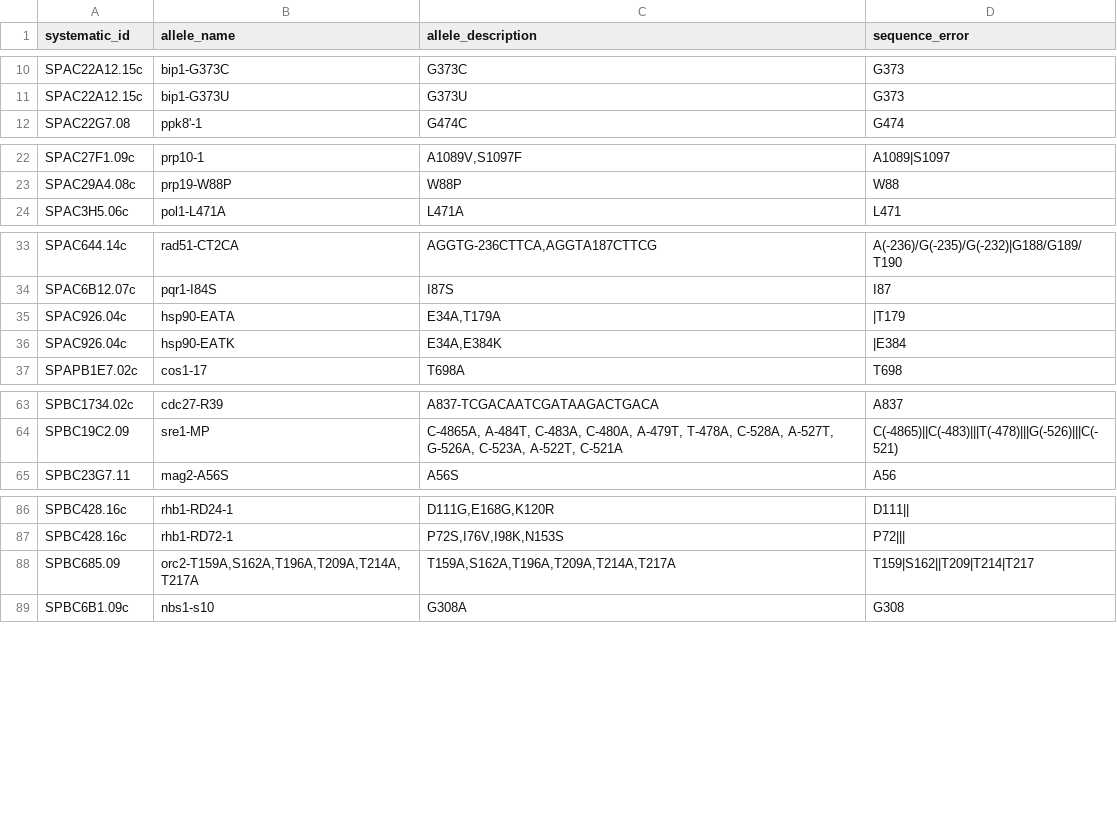
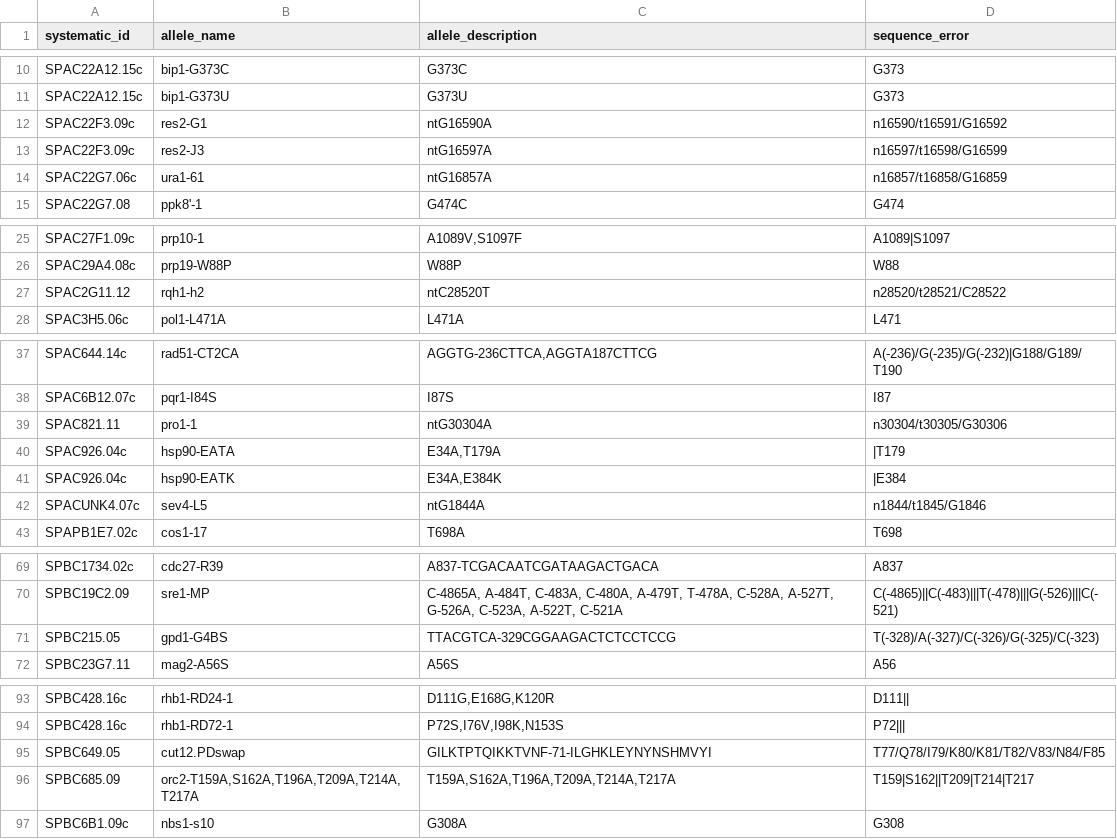
Before and after one commit to pombase/allele_qc, a TSV file: results/allele_cannot_fix_sequence_errors.tsv, drawn as a sheet; only a part is shown, gaps mark what is left out; the diff covers the shown part only; the diff names each change by its address in the sheet, - before the commit and + after, or states it on an @@ line.

```diff
--- a/results/allele_cannot_fix_sequence_errors.tsv
+++ b/results/allele_cannot_fix_sequence_errors.tsv
+row 12: SPAC22F3.09c | res2-G1 | ntG16590A | n16590/t16591/G16592
+row 13: SPAC22F3.09c | res2-J3 | ntG16597A | n16597/t16598/G16599
+row 14: SPAC22G7.06c | ura1-61 | ntG16857A | n16857/t16858/G16859
+row 27: SPAC2G11.12 | rqh1-h2 | ntC28520T | n28520/t28521/C28522
+row 39: SPAC821.11 | pro1-1 | ntG30304A | n30304/t30305/G30306
+row 42: SPACUNK4.07c | sev4-L5 | ntG1844A | n1844/t1845/G1846
+row 71: SPBC215.05 | gpd1-G4BS | TTACGTCA-329CGGAAGACTCTCCTCCG | T(-328)/A(-327)/C(-326)/G(-325)/C(-323)
+row 95: SPBC649.05 | cut12.PDswap | GILKTPTQIKKTVNF-71-ILGHKLEYNYNSHMVYI | T77/Q78/I79/K80/K81/T82/V83/N84/F85
```
Also changed, not shown: 1 added row elsewhere in this file, data/alleles.tsv, data/alleles_pre_format_phaf.tsv, 4 other files.
